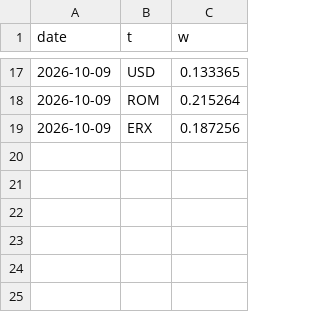
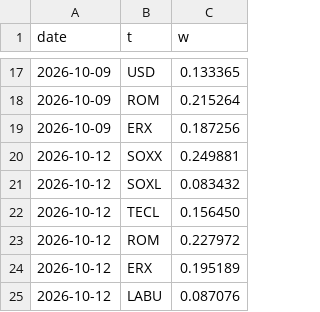
Before and after one commit to macroconvexity/arthurmota, a CSV file: trades/data/weights.csv, drawn as a sheet; only a part is shown, gaps mark what is left out; the diff names each change by its address in the sheet, - before the commit and + after, or states it on an @@ line.

```diff
--- a/trades/data/weights.csv
+++ b/trades/data/weights.csv
+row 20: 2026-10-12 | SOXX | 0.249881
+row 21: 2026-10-12 | SOXL | 0.083432
+row 22: 2026-10-12 | TECL | 0.156450
+row 23: 2026-10-12 | ROM | 0.227972
+row 24: 2026-10-12 | ERX | 0.195189
+row 25: 2026-10-12 | LABU | 0.087076
```
Also changed, not shown: trades/data/equity.csv, 2 other files.
